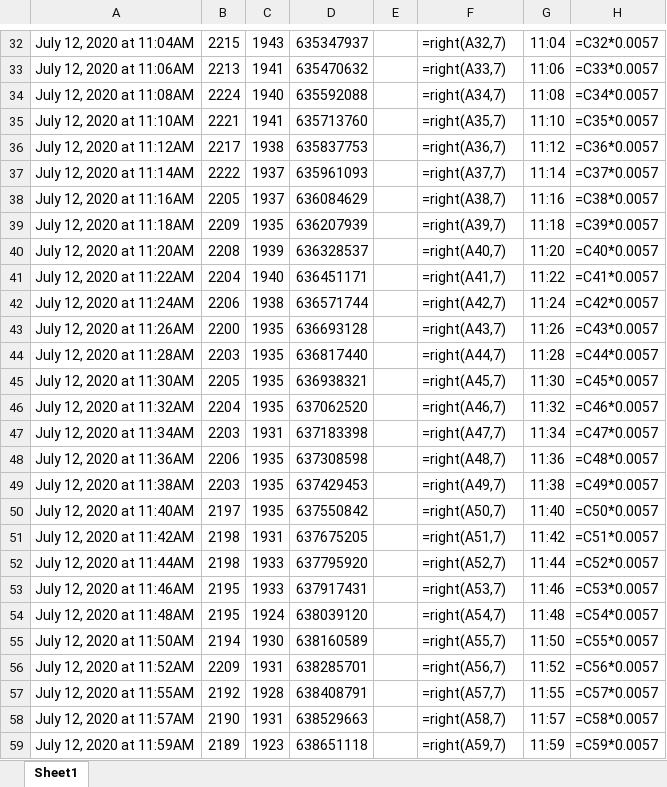
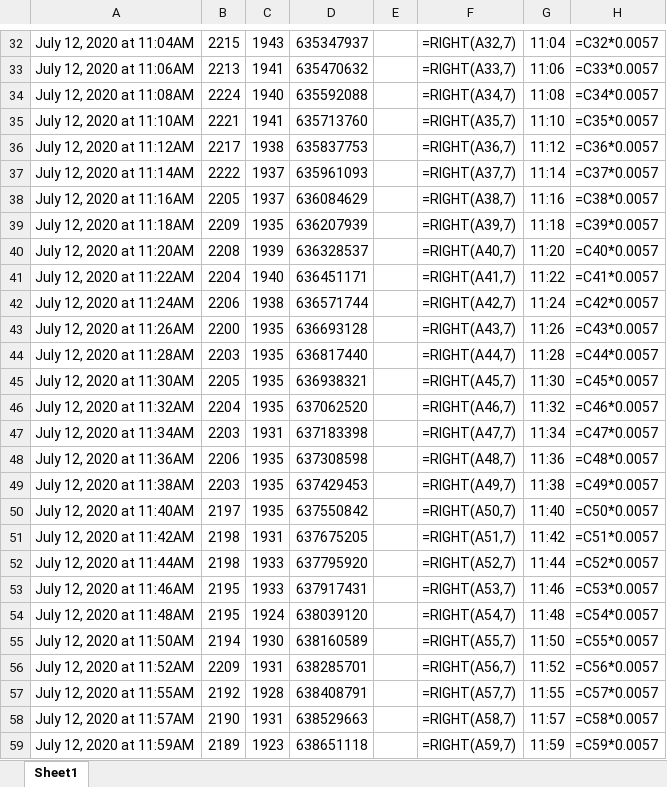
Before and after one commit to aisvn-data/solardata, an Excel workbook: data/raw/Voltage_phumy/Voltage_phumy (2).xlsx, sheet Sheet1, drawn as a sheet; only a part is shown, gaps mark what is left out; values as stored, in another font and other column widths than the file's, no borders; formulas are shown in place of their values; charts and pictures not drawn; the diff covers the shown part only; the diff names each change by its address in the sheet, - before the commit and + after, or states it on an @@ line.

```diff
--- a/data/raw/Voltage_phumy/Voltage_phumy (2).xlsx (sheet Sheet1)
+++ b/data/raw/Voltage_phumy/Voltage_phumy (2).xlsx (sheet Sheet1)
-F32: =right(A32,7)
+F32: =RIGHT(A32,7)
-F33: =right(A33,7)
+F33: =RIGHT(A33,7)
-F34: =right(A34,7)
+F34: =RIGHT(A34,7)
-F35: =right(A35,7)
+F35: =RIGHT(A35,7)
-F36: =right(A36,7)
+F36: =RIGHT(A36,7)
-F37: =right(A37,7)
+F37: =RIGHT(A37,7)
-F38: =right(A38,7)
+F38: =RIGHT(A38,7)
-F39: =right(A39,7)
+F39: =RIGHT(A39,7)
-F40: =right(A40,7)
+F40: =RIGHT(A40,7)
-F41: =right(A41,7)
+F41: =RIGHT(A41,7)
-F42: =right(A42,7)
+F42: =RIGHT(A42,7)
-F43: =right(A43,7)
+F43: =RIGHT(A43,7)
-F44: =right(A44,7)
+F44: =RIGHT(A44,7)
-F45: =right(A45,7)
+F45: =RIGHT(A45,7)
-F46: =right(A46,7)
+F46: =RIGHT(A46,7)
-F47: =right(A47,7)
+F47: =RIGHT(A47,7)
-F48: =right(A48,7)
+F48: =RIGHT(A48,7)
-F49: =right(A49,7)
+F49: =RIGHT(A49,7)
-F50: =right(A50,7)
+F50: =RIGHT(A50,7)
-F51: =right(A51,7)
+F51: =RIGHT(A51,7)
-F52: =right(A52,7)
+F52: =RIGHT(A52,7)
-F53: =right(A53,7)
+F53: =RIGHT(A53,7)
-F54: =right(A54,7)
+F54: =RIGHT(A54,7)
-F55: =right(A55,7)
+F55: =RIGHT(A55,7)
-F56: =right(A56,7)
+F56: =RIGHT(A56,7)
-F57: =right(A57,7)
+F57: =RIGHT(A57,7)
-F58: =right(A58,7)
+F58: =RIGHT(A58,7)
-F59: =right(A59,7)
+F59: =RIGHT(A59,7)
```
Also changed, not shown: 268 edited cells elsewhere in this sheet, charts or pictures, data/raw/Voltage_phumy/Voltage_phumy (1).xlsx, data/raw/Voltage_phumy/Voltage_phumy.xlsx.
